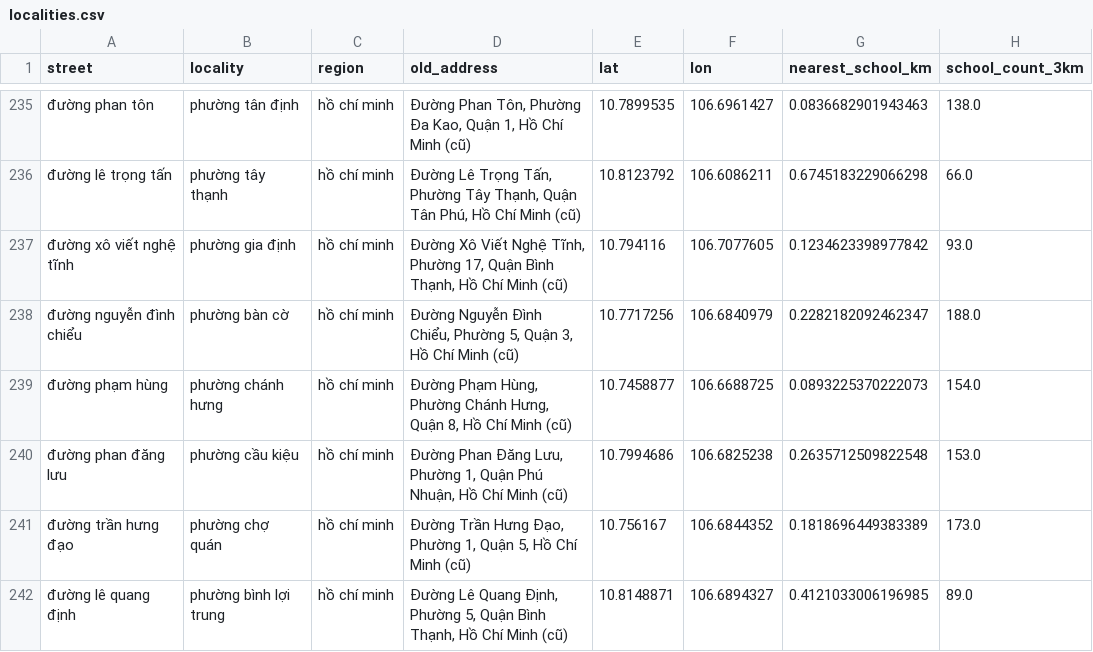
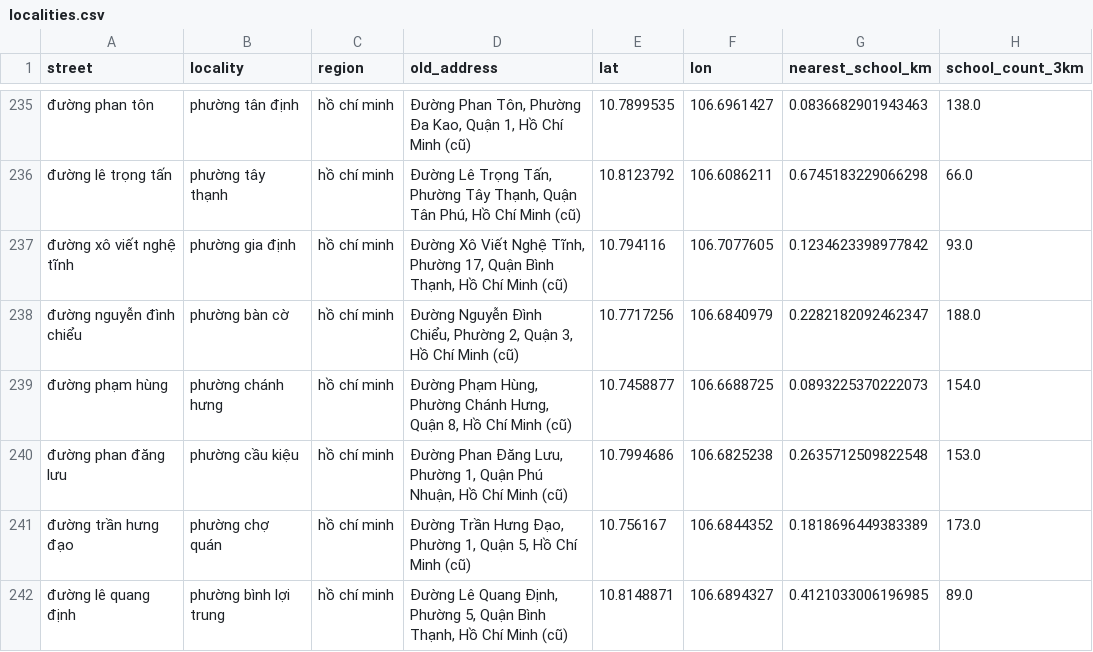
Before and after one commit to Lenhan231/Real-Estate-Valuation, a CSV file: data/localities.csv, drawn as a sheet; only a part is shown, gaps mark what is left out; the diff covers the shown part only; the diff names each change by its address in the sheet, - before the commit and + after, or states it on an @@ line.

```diff
--- a/data/localities.csv
+++ b/data/localities.csv
-D238 (old_address): …Chiểu, Phường 5, Quận 3,…
+D238 (old_address): …Chiểu, Phường 2, Quận 3,…
```
Also changed, not shown: 5 added rows and 4 edited cells elsewhere in this file, 3 other files.
